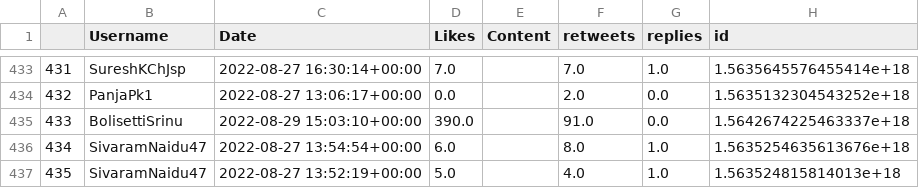
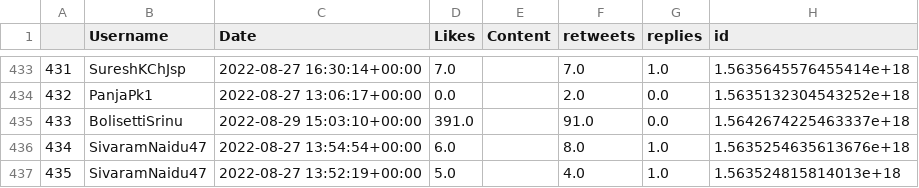
Before and after one commit to harishindl/janasenatweetdashboard, a CSV file: myjanasena_mycontribution_citywise.csv, drawn as a sheet; only a part is shown, gaps mark what is left out; the diff covers the shown part only; the diff names each change by its address in the sheet, - before the commit and + after, or states it on an @@ line.

Commit message:
committing files

```diff
--- a/myjanasena_mycontribution_citywise.csv
+++ b/myjanasena_mycontribution_citywise.csv
-D435 (Likes): 390.0
+D435 (Likes): 391.0
```
Also changed, not shown: 59 edited cells elsewhere in this file.
